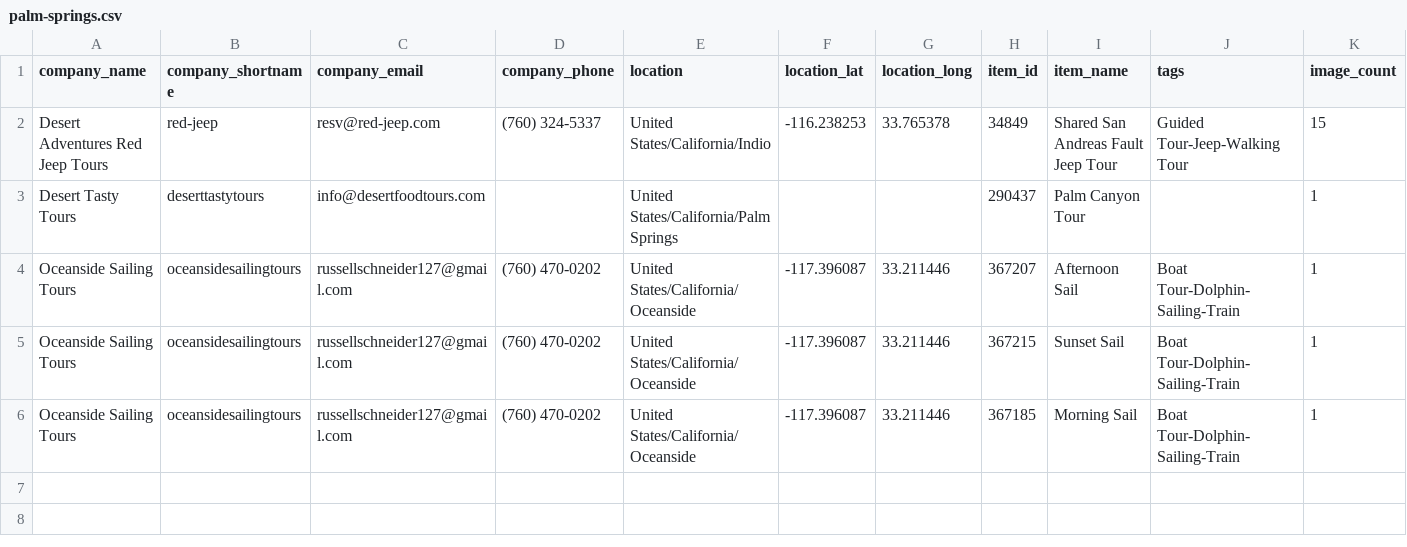
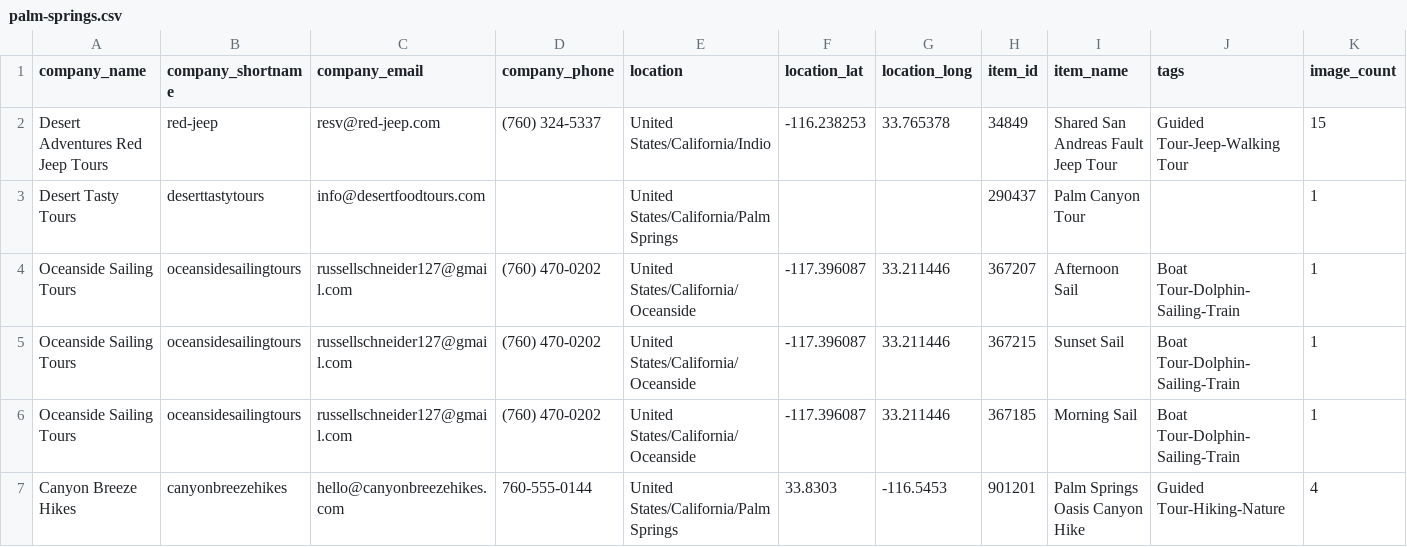
Before and after one commit to JoshuaTreeTours/alloutdooradventures2, a CSV file: data/palm-springs.csv, drawn as a sheet; only a part is shown; rows hold the shown columns only; the diff names each change by its address in the sheet, - before the commit and + after, or states it on an @@ line.

```diff
--- a/data/palm-springs.csv
+++ b/data/palm-springs.csv
+row 7: Canyon Breeze Hikes | canyonbreezehikes | hello@canyonbreezehikes.com | 760-555-0144 | United States/California/Palm Springs | 33.8303 | -116.5453 | 901201 | Palm Springs Oasis Canyon Hike | Guided Tour-Hiking-Nature | 4
```
Also changed, not shown: data/joshua-tree.csv, data/san-diego.csv, 3 other files.
